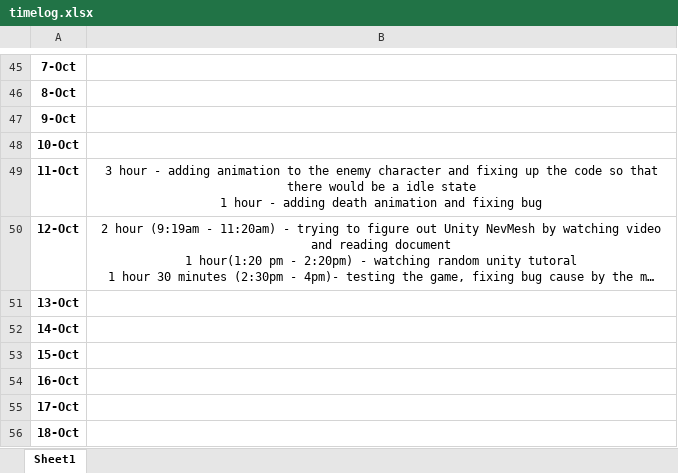
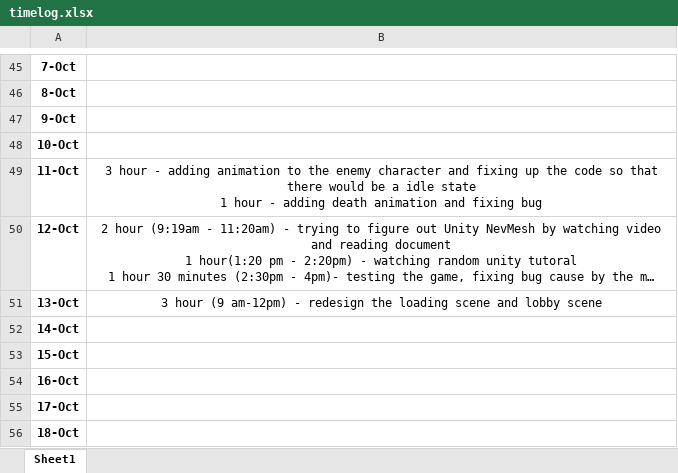
Before and after one commit to Kazuto1120/chocohippo, an Excel workbook: timelog.xlsx, sheet Sheet1, drawn as a sheet; only a part is shown, gaps mark what is left out; long unchanged cells end in …; values as stored, in another font and other column widths than the file's, no borders; the diff names each change by its address in the sheet, - before the commit and + after, or states it on an @@ line.

Commit message:
Update timelog.xlsx

```diff
--- a/timelog.xlsx (sheet Sheet1)
+++ b/timelog.xlsx (sheet Sheet1)
-B51: (empty)
+B51: 3 hour (9 am-12pm) - redesign the loading scene and lobby scene
```
